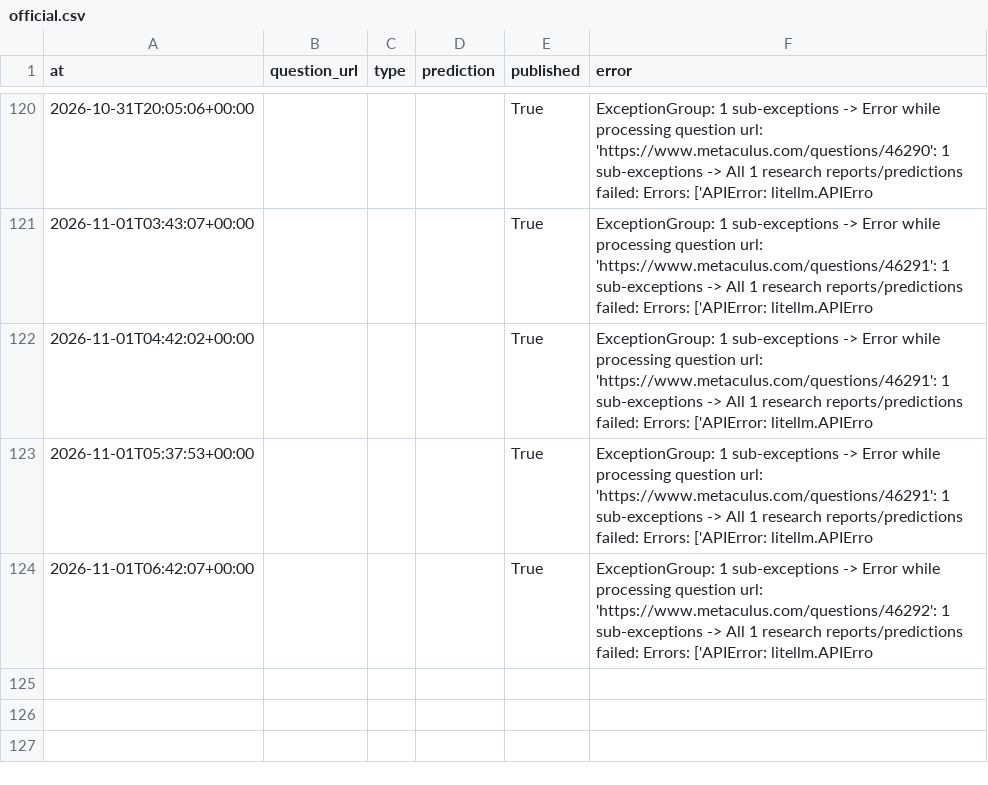
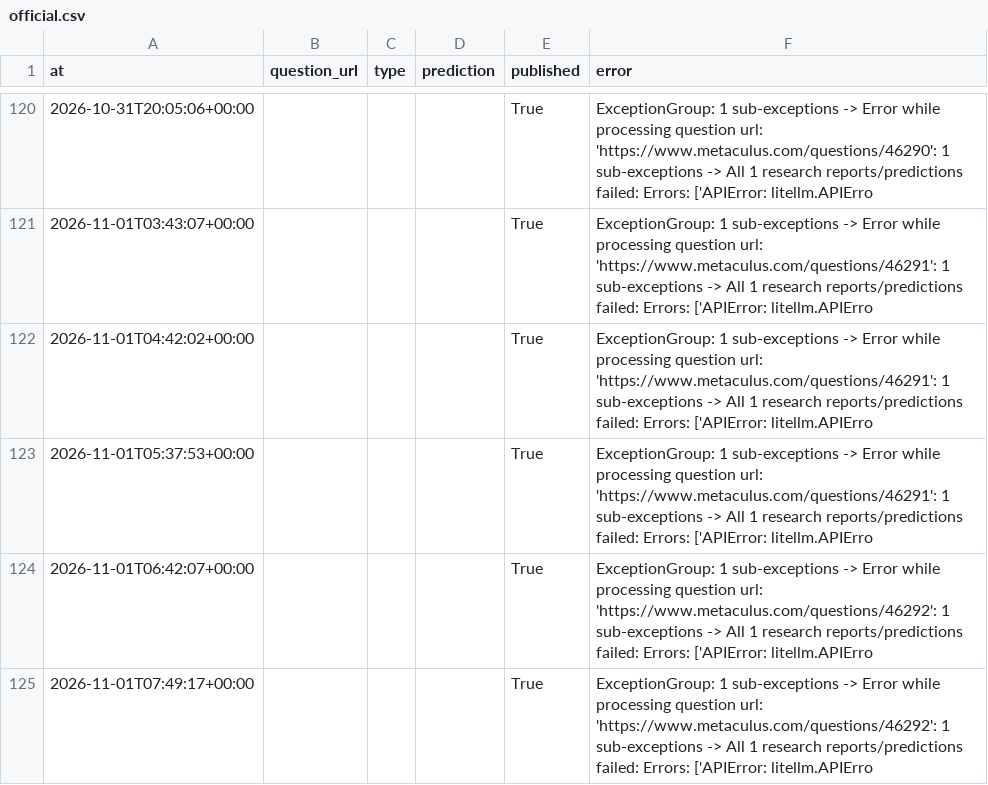
Before and after one commit to jrichardet77-dev/forecast-bot, a CSV file: data/official.csv, drawn as a sheet; only a part is shown, gaps mark what is left out.

Commit message:
Forecast log

```diff
--- a/data/official.csv
+++ b/data/official.csv
@@ -124 +124,2 @@ at,question_url,type,prediction,published,error
 2026-11-01T06:42:07+00:00,,,,True,ExceptionGroup: 1 sub-exceptions -> Error while processing question url: 'https://www.metaculus.com/questions/46292': 1 sub-exceptions -> All 1 research reports/predictions failed: Errors: ['APIError: litellm.APIErro
+2026-11-01T07:49:17+00:00,,,,True,ExceptionGroup: 1 sub-exceptions -> Error while processing question url: 'https://www.metaculus.com/questions/46292': 1 sub-exceptions -> All 1 research reports/predictions failed: Errors: ['APIError: litellm.APIErro
```
